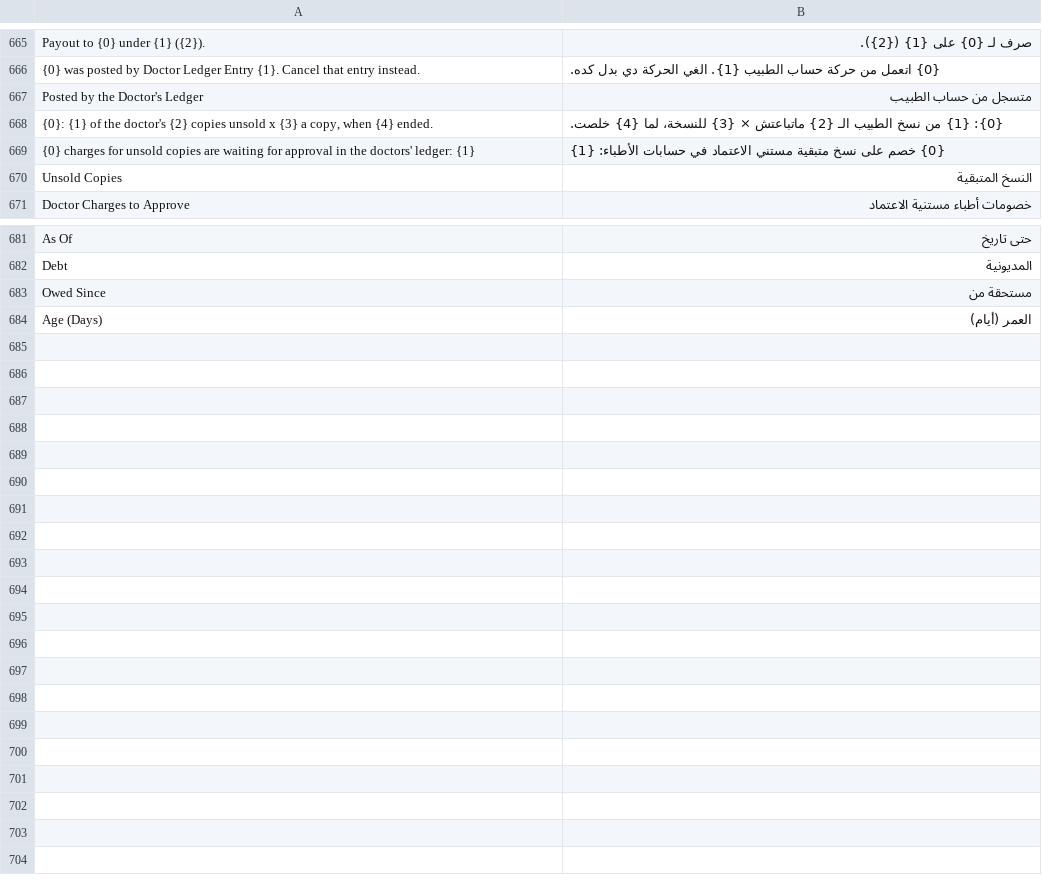
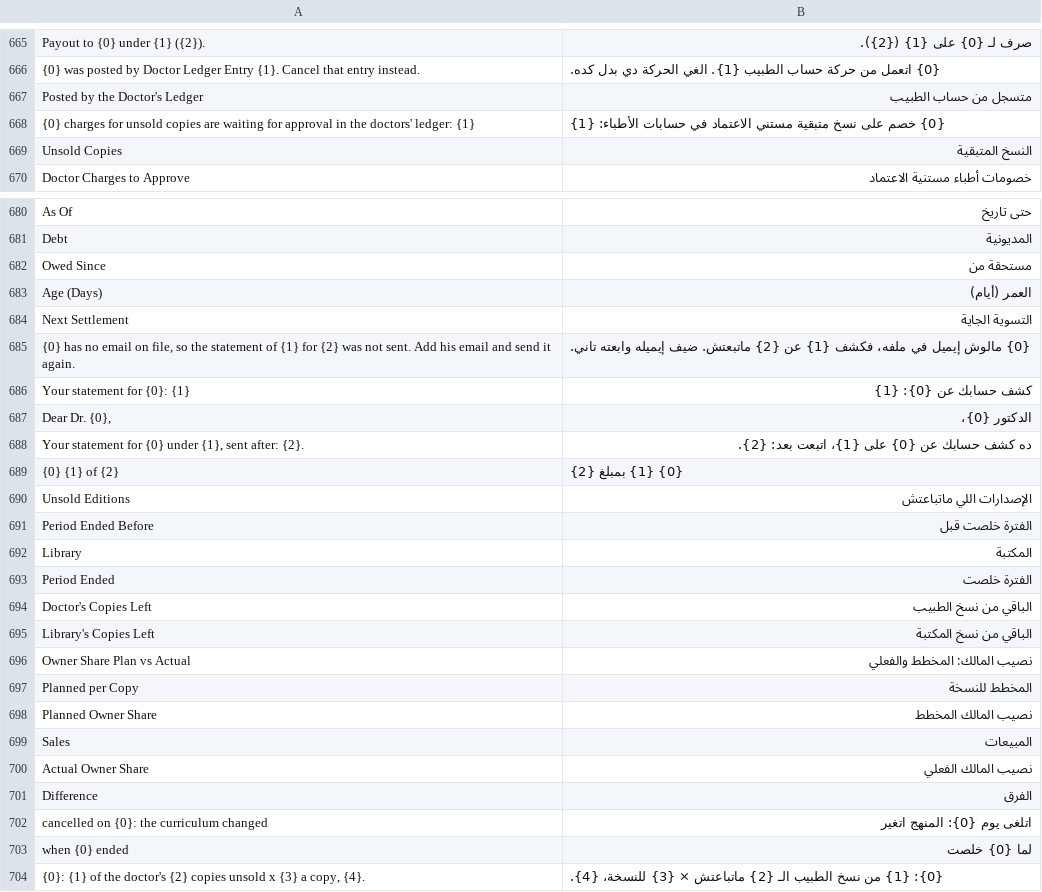
Before and after one commit to tokaM107/integrated-business-platform, a CSV file: apps/imed_erp/imed_erp/translations/ar.csv, drawn as a sheet; only a part is shown, gaps mark what is left out.

```diff
--- a/apps/imed_erp/imed_erp/translations/ar.csv
+++ b/apps/imed_erp/imed_erp/translations/ar.csv
@@ -667,3 +667,2 @@ Payout to {0} under {1} ({2}).,صرف لـ {0} على {1} ({2}).
 Posted by the Doctor's Ledger,متسجل من حساب الطبيب
-"{0}: {1} of the doctor's {2} copies unsold x {3} a copy, when {4} ended.",{0}: {1} من نسخ الطبيب الـ {2} ماتباعتش × {3} للنسخة، لما {4} خلصت.
 {0} charges for unsold copies are waiting for approval in the doctors' ledger: {1},{0} خصم على نسخ متبقية مستني الاعتماد في حسابات الأطباء: {1}
@@ -684 +683,22 @@ Owed Since,مستحقة من
 Age (Days),العمر (أيام)
+Next Settlement,التسوية الجاية
+"{0} has no email on file, so the statement of {1} for {2} was not sent. Add his email and send it again.",{0} مالوش إيميل في ملفه، فكشف {1} عن {2} ماتبعتش. ضيف إيميله وابعته تاني.
+Your statement for {0}: {1},كشف حسابك عن {0}: {1}
+"Dear Dr. {0},",الدكتور {0}،
+"Your statement for {0} under {1}, sent after: {2}.",ده كشف حسابك عن {0} على {1}، اتبعت بعد: {2}.
+{0} {1} of {2},{0} {1} بمبلغ {2}
+Unsold Editions,الإصدارات اللي ماتباعتش
+Period Ended Before,الفترة خلصت قبل
+Library,المكتبة
+Period Ended,الفترة خلصت
+Doctor's Copies Left,الباقي من نسخ الطبيب
+Library's Copies Left,الباقي من نسخ المكتبة
+Owner Share Plan vs Actual,نصيب المالك: المخطط والفعلي
+Planned per Copy,المخطط للنسخة
+Planned Owner Share,نصيب المالك المخطط
+Sales,المبيعات
+Actual Owner Share,نصيب المالك الفعلي
+Difference,الفرق
+cancelled on {0}: the curriculum changed,اتلغى يوم {0}: المنهج اتغير
+when {0} ended,لما {0} خلصت
+"{0}: {1} of the doctor's {2} copies unsold x {3} a copy, {4}.",{0}: {1} من نسخ الطبيب الـ {2} ماتباعتش × {3} للنسخة، {4}.
```
